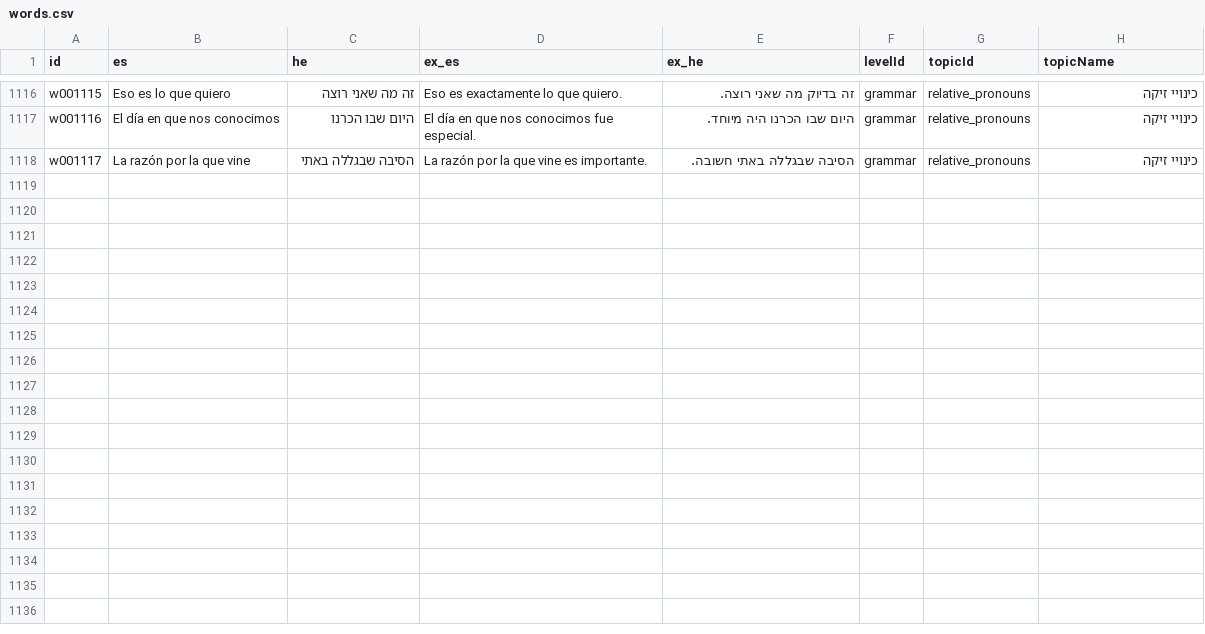
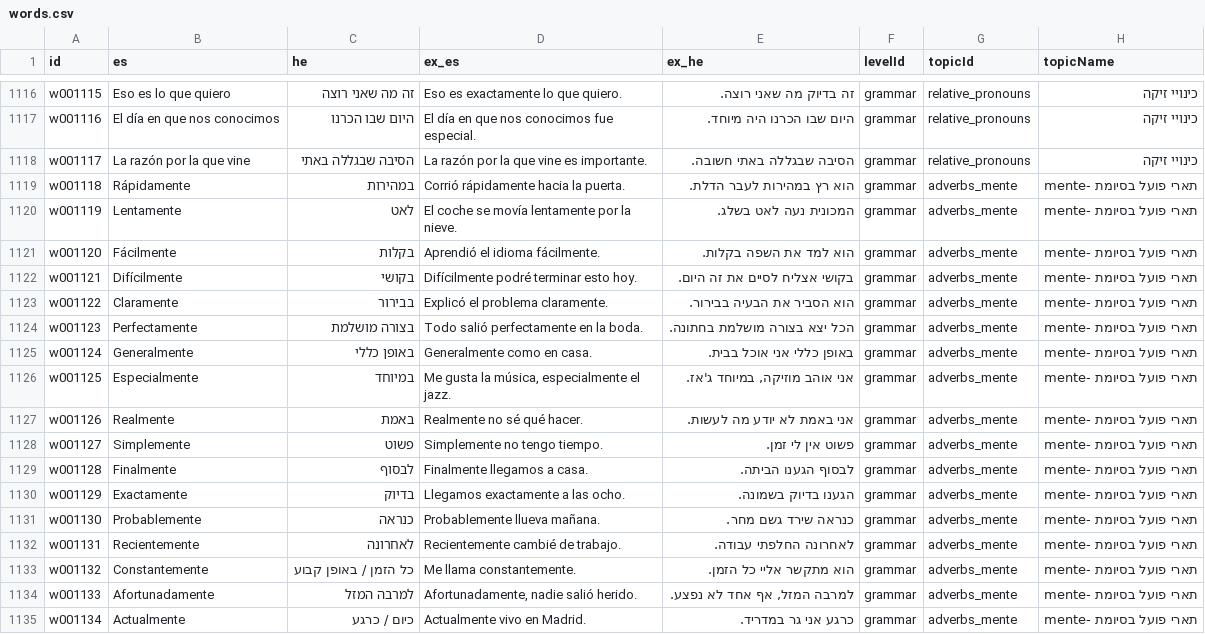
Before and after one commit to kavibz26/zarfati-app, a CSV file: data/source/words.csv, drawn as a sheet; only a part is shown, gaps mark what is left out; the diff names each change by its address in the sheet, - before the commit and + after, or states it on an @@ line.

```diff
--- a/data/source/words.csv
+++ b/data/source/words.csv
+row 1119: w001118 | Rápidamente | במהירות | Corrió rápidamente hacia la puerta. | הוא רץ במהירות לעבר הדלת. | grammar | adverbs_mente | תארי פועל בסיומת -mente
+row 1120: w001119 | Lentamente | לאט | El coche se movía lentamente por la nieve. | המכונית נעה לאט בשלג. | grammar | adverbs_mente | תארי פועל בסיומת -mente
+row 1121: w001120 | Fácilmente | בקלות | Aprendió el idioma fácilmente. | הוא למד את השפה בקלות. | grammar | adverbs_mente | תארי פועל בסיומת -mente
+row 1122: w001121 | Difícilmente | בקושי | Difícilmente podré terminar esto hoy. | בקושי אצליח לסיים את זה היום. | grammar | adverbs_mente | תארי פועל בסיומת -mente
+row 1123: w001122 | Claramente | בבירור | Explicó el problema claramente. | הוא הסביר את הבעיה בבירור. | grammar | adverbs_mente | תארי פועל בסיומת -mente
+row 1124: w001123 | Perfectamente | בצורה מושלמת | Todo salió perfectamente en la boda. | הכל יצא בצורה מושלמת בחתונה. | grammar | adverbs_mente | תארי פועל בסיומת -mente
+row 1125: w001124 | Generalmente | באופן כללי | Generalmente como en casa. | באופן כללי אני אוכל בבית. | grammar | adverbs_mente | תארי פועל בסיומת -mente
+row 1126: w001125 | Especialmente | במיוחד | Me gusta la música, especialmente el jazz. | אני אוהב מוזיקה, במיוחד ג'אז. | grammar | adverbs_mente | תארי פועל בסיומת -mente
+row 1127: w001126 | Realmente | באמת | Realmente no sé qué hacer. | אני באמת לא יודע מה לעשות. | grammar | adverbs_mente | תארי פועל בסיומת -mente
+row 1128: w001127 | Simplemente | פשוט | Simplemente no tengo tiempo. | פשוט אין לי זמן. | grammar | adverbs_mente | תארי פועל בסיומת -mente
+row 1129: w001128 | Finalmente | לבסוף | Finalmente llegamos a casa. | לבסוף הגענו הביתה. | grammar | adverbs_mente | תארי פועל בסיומת -mente
+row 1130: w001129 | Exactamente | בדיוק | Llegamos exactamente a las ocho. | הגענו בדיוק בשמונה. | grammar | adverbs_mente | תארי פועל בסיומת -mente
+row 1131: w001130 | Probablemente | כנראה | Probablemente llueva mañana. | כנראה שירד גשם מחר. | grammar | adverbs_mente | תארי פועל בסיומת -mente
+row 1132: w001131 | Recientemente | לאחרונה | Recientemente cambié de trabajo. | לאחרונה החלפתי עבודה. | grammar | adverbs_mente | תארי פועל בסיומת -mente
+row 1133: w001132 | Constantemente | כל הזמן / באופן קבוע | Me llama constantemente. | הוא מתקשר אליי כל הזמן. | grammar | adverbs_mente | תארי פועל בסיומת -mente
+row 1134: w001133 | Afortunadamente | למרבה המזל | Afortunadamente, nadie salió herido. | למרבה המזל, אף אחד לא נפצע. | grammar | adverbs_mente | תארי פועל בסיומת -mente
+row 1135: w001134 | Actualmente | כיום / כרגע | Actualmente vivo en Madrid. | כרגע אני גר במדריד. | grammar | adverbs_mente | תארי פועל בסיומת -mente
```
Also changed, not shown: data/source/sentences.csv, 4 other files.
